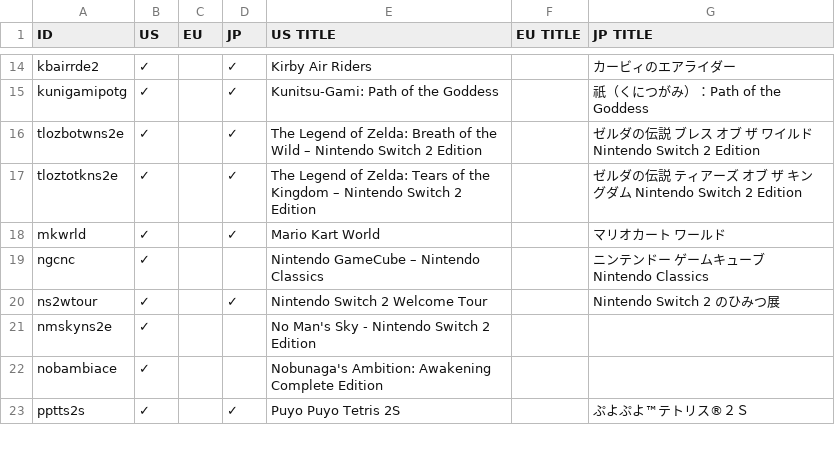
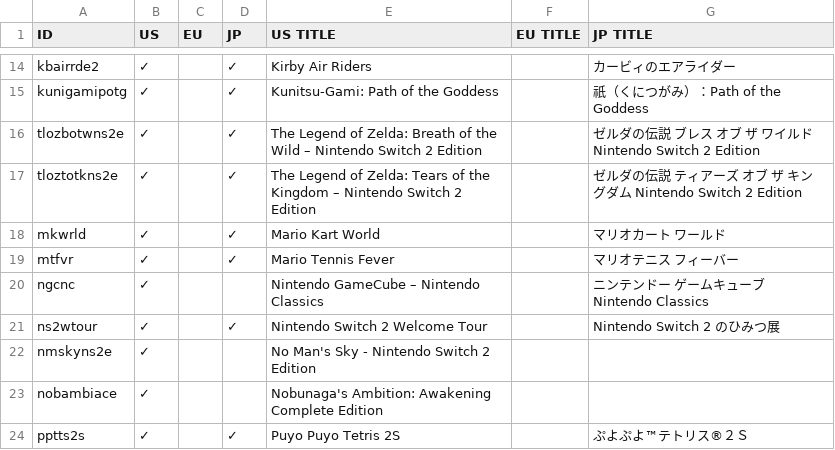
Before and after one commit to ninstar/Rich-Presence-U-DB, a CSV file: titles/bee.csv, drawn as a sheet; only a part is shown, gaps mark what is left out; the diff names each change by its address in the sheet, - before the commit and + after, or states it on an @@ line.

Commit message:
Add 1 title to bee.csv

```diff
--- a/titles/bee.csv
+++ b/titles/bee.csv
+row 19: mtfvr | ✓ |  | ✓ | Mario Tennis Fever |  | マリオテニス フィーバー
```
